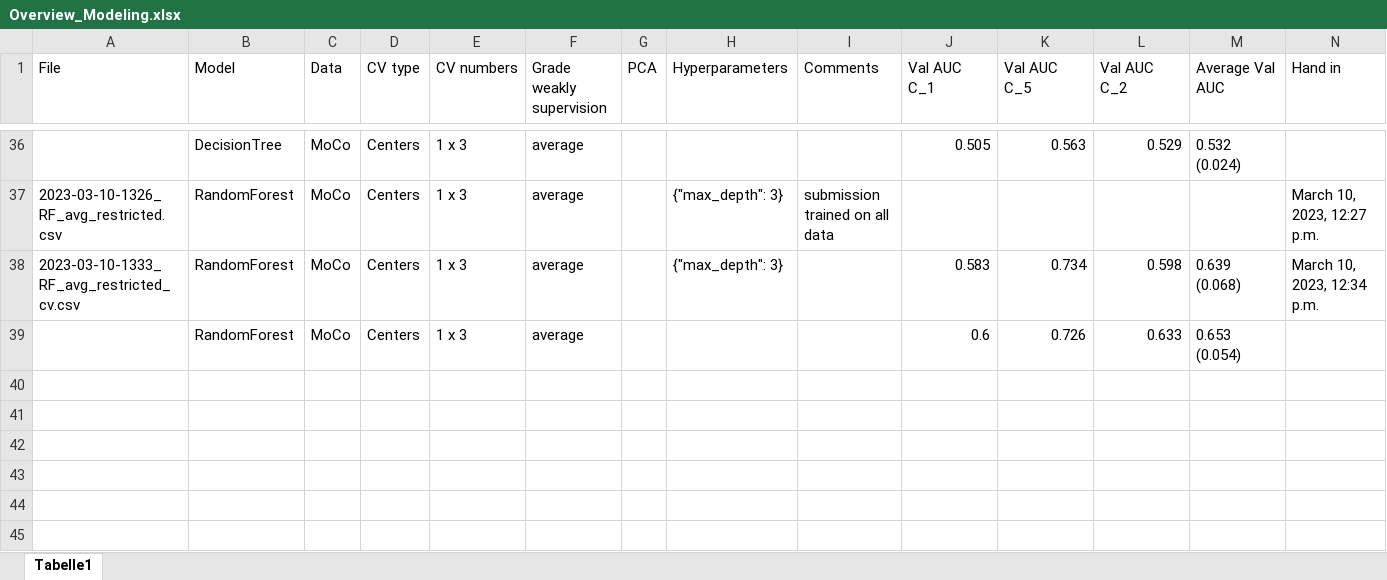
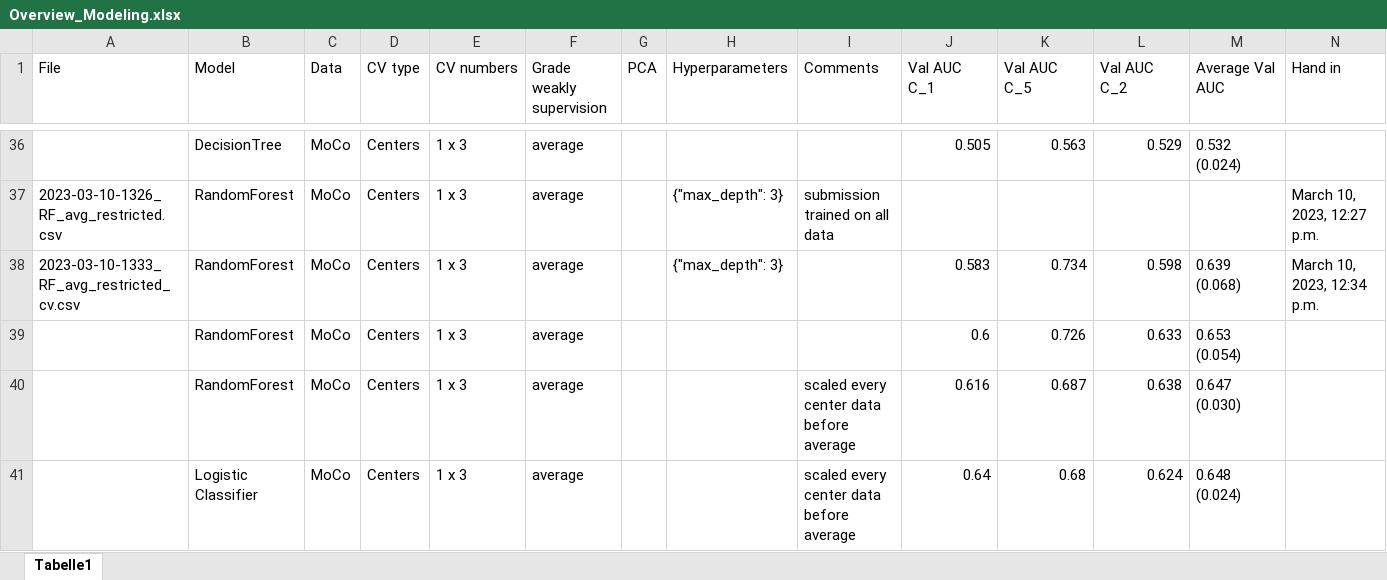
Before and after one commit to stlbnmaria/enschallenge2023, an Excel workbook: modeling/Overview_Modeling.xlsx, sheet Tabelle1, drawn as a sheet; only a part is shown, gaps mark what is left out; values as stored, in another font and other column widths than the file's, no borders; table styles not drawn; rows hold the shown columns only; the diff names each change by its address in the sheet, - before the commit and + after, or states it on an @@ line.

Commit message:
performed test runs for averged LogReg & RF with center scaled data

```diff
--- a/modeling/Overview_Modeling.xlsx (sheet Tabelle1)
+++ b/modeling/Overview_Modeling.xlsx (sheet Tabelle1)
+row 40:  | RandomForest | MoCo | Centers | 1 x 3 | average |  |  | scaled every center data before average | 0.616 | 0.687 | 0.638 | 0.647 (0.030)
+row 41:  | Logistic Classifier | MoCo | Centers | 1 x 3 | average |  |  | scaled every center data before average | 0.64 | 0.68 | 0.624 | 0.648 (0.024)
```
